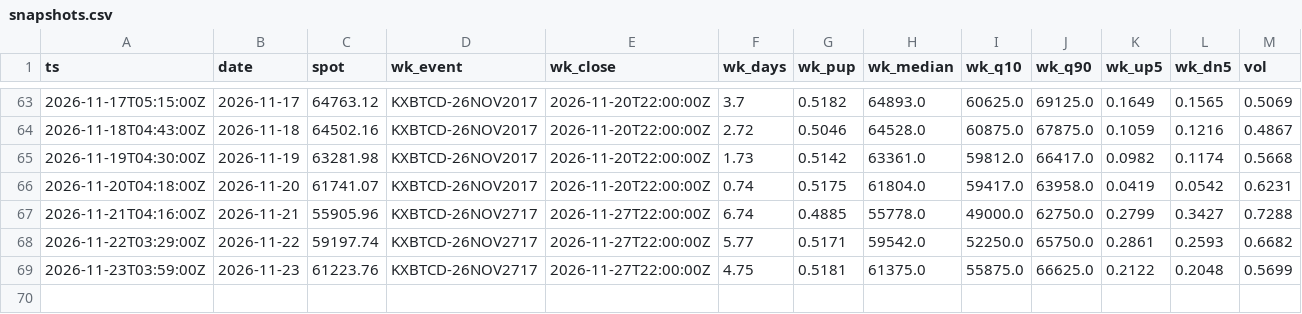
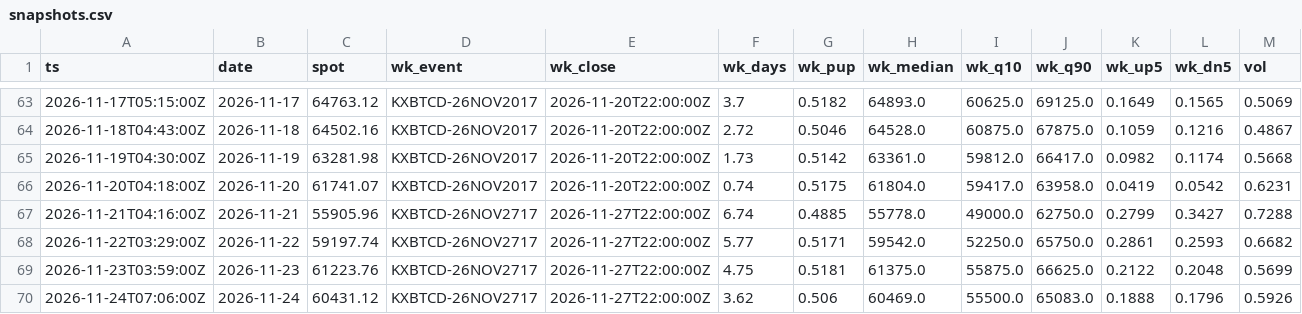
Before and after one commit to Kvelliken/krypto-signaler, a CSV file: kalshi/data/snapshots.csv, drawn as a sheet; only a part is shown, gaps mark what is left out; rows hold the shown columns only; the diff names each change by its address in the sheet, - before the commit and + after, or states it on an @@ line.

```diff
--- a/kalshi/data/snapshots.csv
+++ b/kalshi/data/snapshots.csv
+row 70: 2026-11-24T07:06:00Z | 2026-11-24 | 60431.12 | KXBTCD-26NOV2717 | 2026-11-27T22:00:00Z | 3.62 | 0.506 | 60469.0 | 55500.0 | 65083.0 | 0.1888 | 0.1796 | 0.5926
```
Also changed, not shown: kalshi/public/snapshots.csv, 3 other files.
